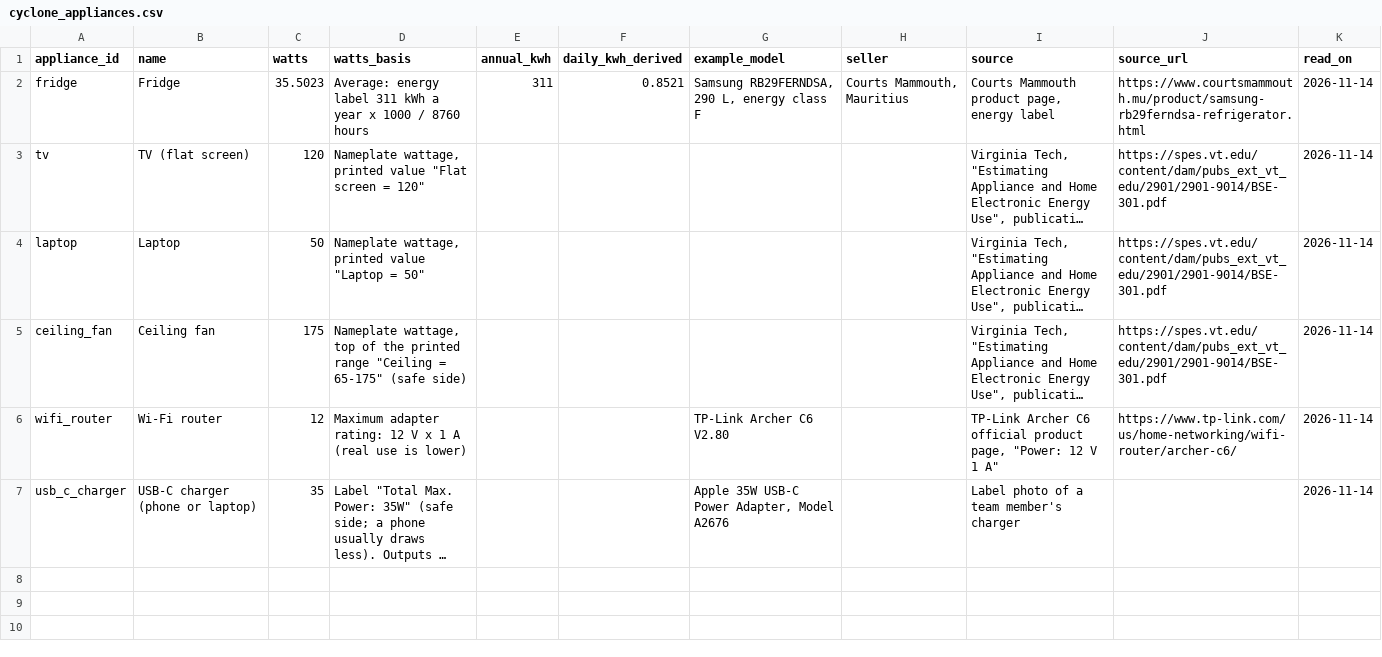
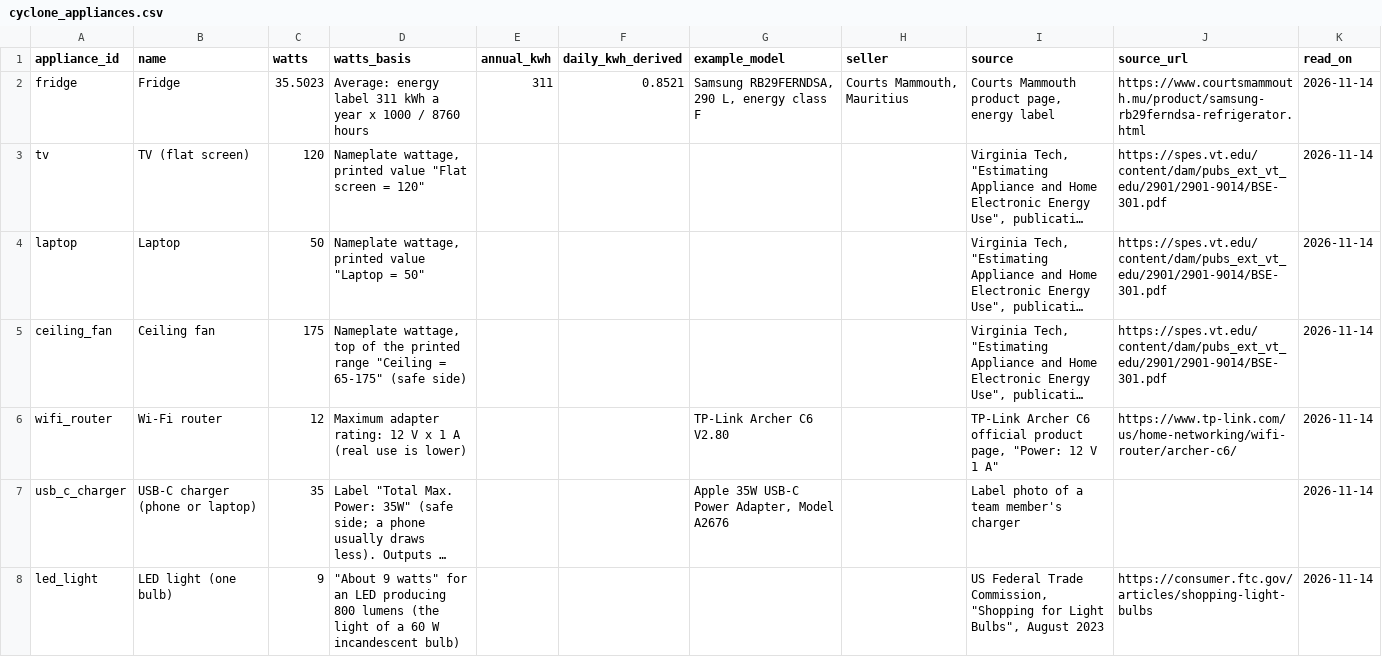
Before and after one commit to Rinkazuto/The-Revengers, a CSV file: data/seed/cyclone_appliances.csv, drawn as a sheet; long unchanged cells end in …; the diff names each change by its address in the sheet, - before the commit and + after, or states it on an @@ line.

Commit message:
Add LED light watts from FTC (9 W for 800 lumens)

```diff
--- a/data/seed/cyclone_appliances.csv
+++ b/data/seed/cyclone_appliances.csv
+row 8: led_light | LED light (one bulb) | 9 | "About 9 watts" for an LED producing 800 lumens (the light of a 60 W incandescent bulb) |  |  |  |  | US Federal Trade Commission, "Shopping for Light Bulbs", August 2023 | https://consumer.ftc.gov/articles/shopping-light-bulbs | 2026-11-14
```
Also changed, not shown: 1 other file.
